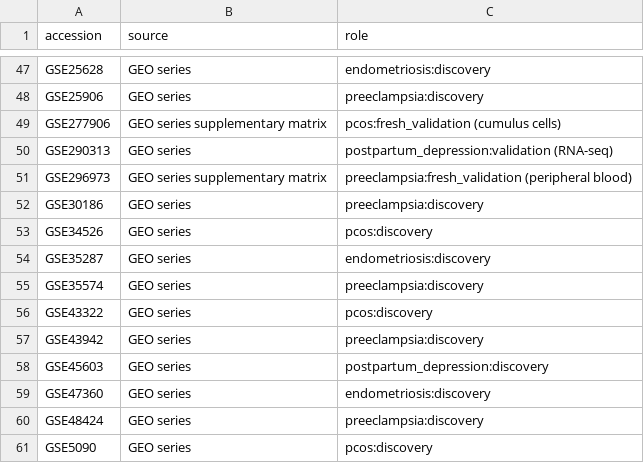
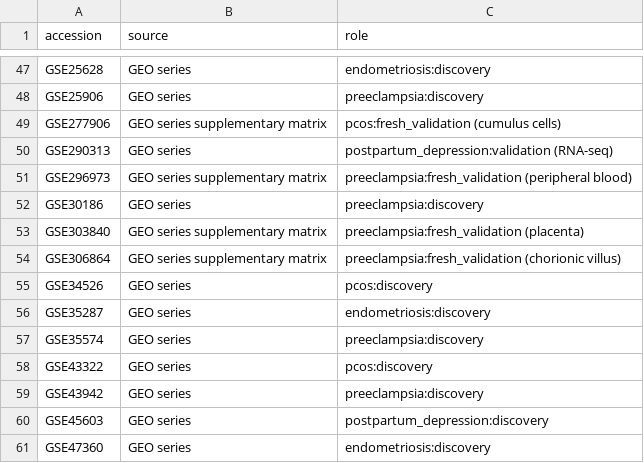
Before and after one commit to uditakankananonononono/mega27-25-biomarkers-underserved-diseases, a CSV file: results/dataset_manifest.csv, drawn as a sheet; only a part is shown, gaps mark what is left out; the shorter side is filled out with more unchanged rows.

Commit message:
Recount two new cohorts and assess P3 across four fresh cohorts

```diff
--- a/results/dataset_manifest.csv
+++ b/results/dataset_manifest.csv
@@ -52,2 +52,4 @@ GSE296973,GEO series supplementary matrix,preeclampsia:fresh_validation (periphe
 GSE30186,GEO series,preeclampsia:discovery
+GSE303840,GEO series supplementary matrix,preeclampsia:fresh_validation (placenta)
+GSE306864,GEO series supplementary matrix,preeclampsia:fresh_validation (chorionic villus)
 GSE34526,GEO series,pcos:discovery
```
